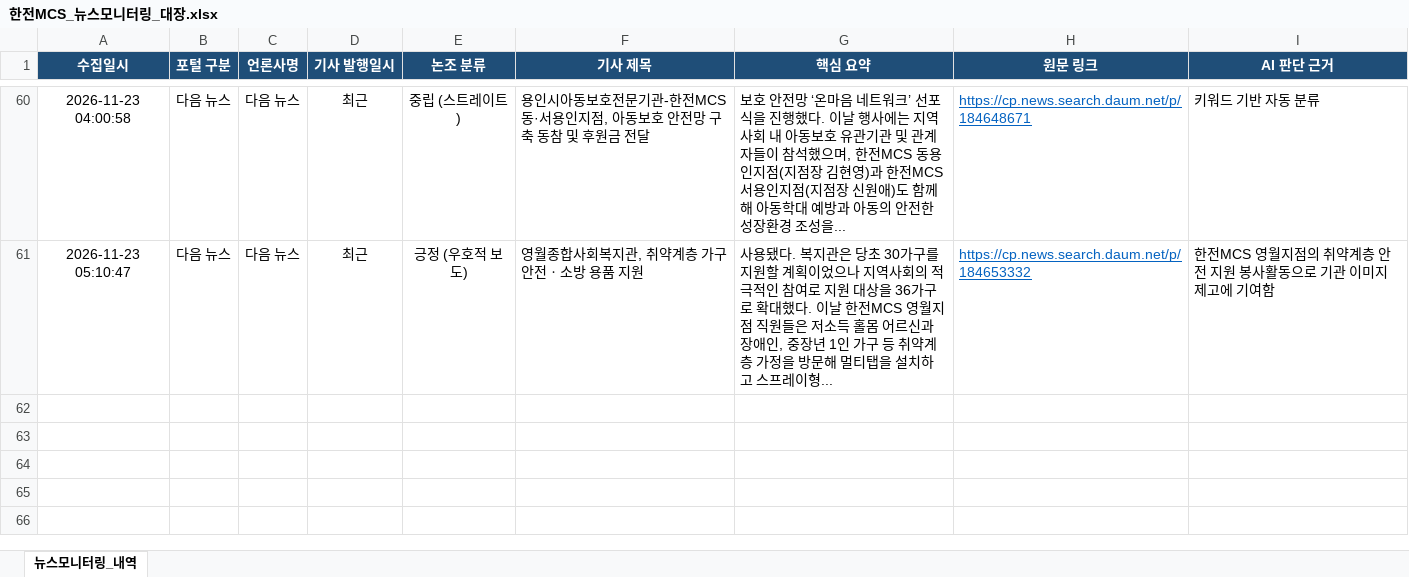
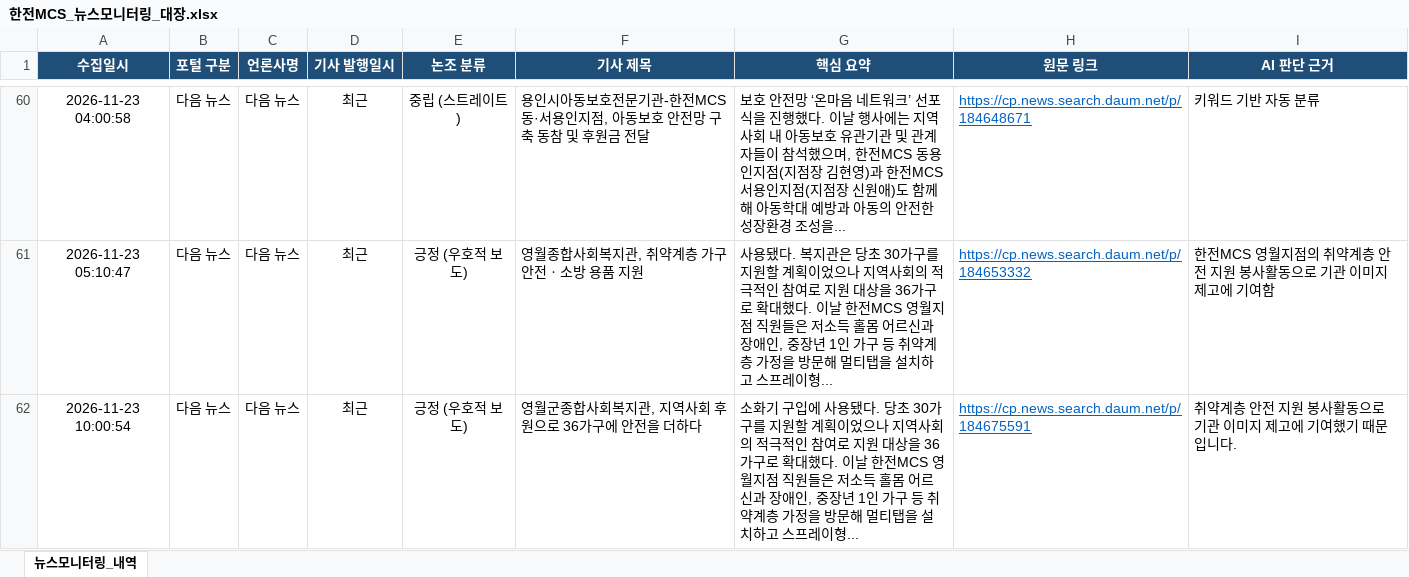
Before and after one commit to kepcomcs-jeon/kepco-mcs-news, an Excel workbook: 한전MCS_뉴스모니터링_대장.xlsx, sheet 뉴스모니터링_내역, drawn as a sheet; only a part is shown, gaps mark what is left out; values as stored, in another font and other column widths than the file's, no borders; the diff names each change by its address in the sheet, - before the commit and + after, or states it on an @@ line.

```diff
--- a/한전MCS_뉴스모니터링_대장.xlsx (sheet 뉴스모니터링_내역)
+++ b/한전MCS_뉴스모니터링_대장.xlsx (sheet 뉴스모니터링_내역)
+row 62: 2026-11-23 10:00:54 | 다음 뉴스 | 다음 뉴스 | 최근 | 긍정 (우호적 보도) | 영월군종합사회복지관, 지역사회 후원으로 36가구에 안전을 더하다 | 소화기 구입에 사용됐다. 당초 30가구를 지원할 계획이었으나 지역사회의 적극적인 참여로 지원 대상을 36가구로 확대했다. 이날 한전MCS 영월지점 직원들은 저소득 홀몸 어르신과 장애인, 중장년 1인 가구 등 취약계층 가정을 방문해 멀티탭을 설치하고 스프레이형... | https://cp.news.search.daum.net/p/184675591 | 취약계층 안전 지원 봉사활동으로 기관 이미지 제고에 기여했기 때문입니다.
```
Also changed, not shown: 1 other file.
